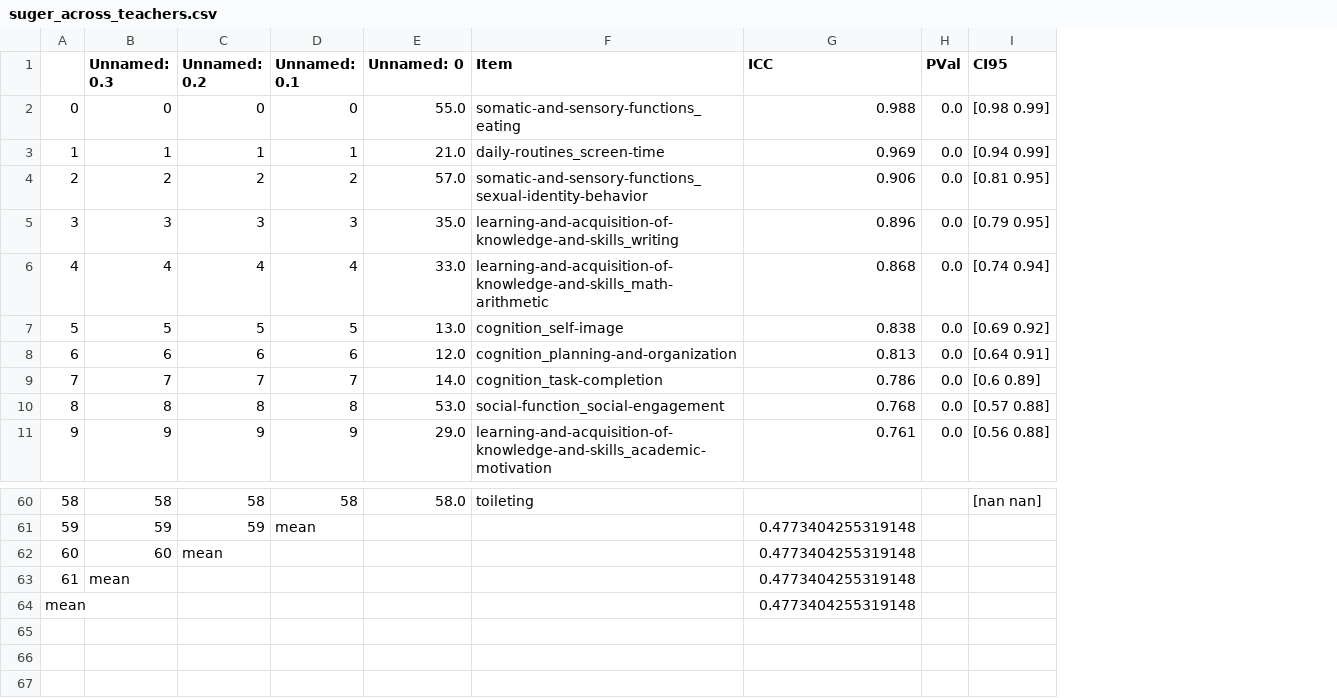
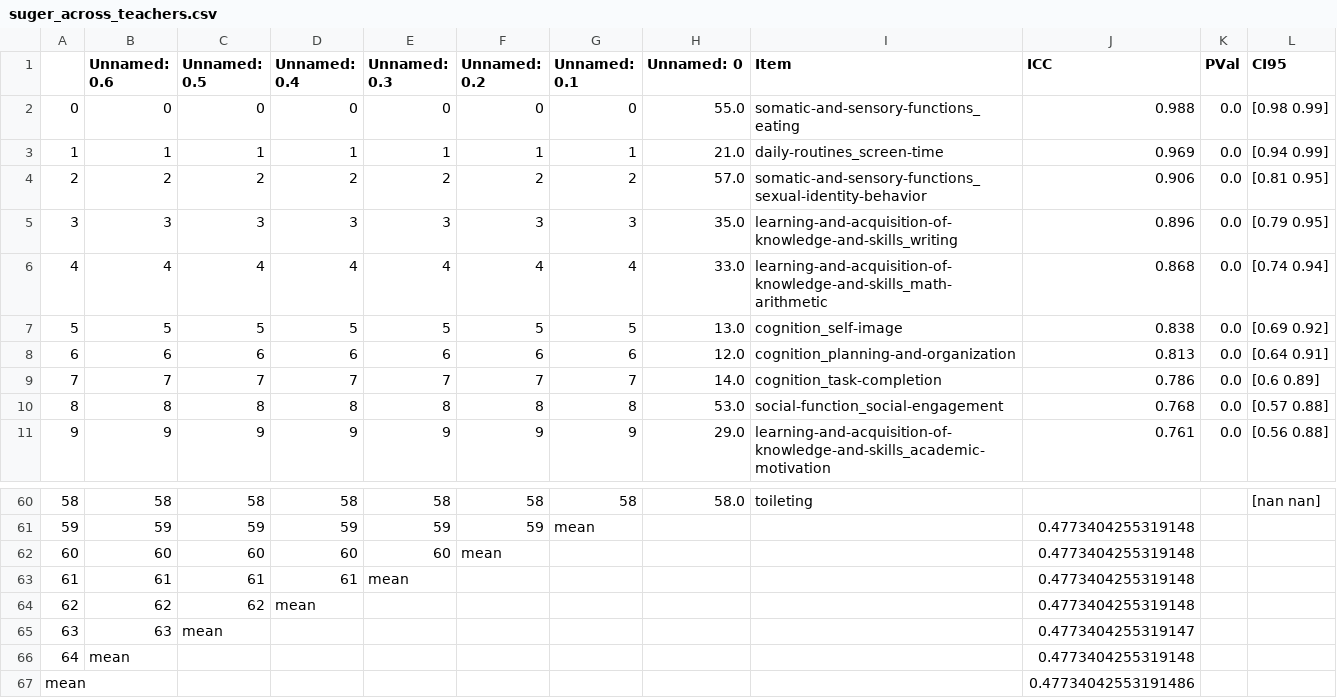
Before and after one commit to charlie42/lisa-school-2024, a CSV file: output/reliability/trr_per_teacher/suger_across_teachers.csv, drawn as a sheet; only a part is shown, gaps mark what is left out; the diff names each change by its address in the sheet, - before the commit and + after, or states it on an @@ line.

Commit message:
put back negative values

```diff
--- a/output/reliability/trr_per_teacher/suger_across_teachers.csv
+++ b/output/reliability/trr_per_teacher/suger_across_teachers.csv
+column B (Unnamed: 0.6), rows 2-11: 0 | 1 | 2 | 3 | 4 | 5 | 6 | 7 | 8 | 9; rows 60-64: 58 | 59 | 60 | 61 | 62
+column C (Unnamed: 0.5), rows 2-11: 0 | 1 | 2 | 3 | 4 | 5 | 6 | 7 | 8 | 9; rows 60-64: 58 | 59 | 60 | 61 | 62
+column D (Unnamed: 0.4), rows 2-11: 0 | 1 | 2 | 3 | 4 | 5 | 6 | 7 | 8 | 9; rows 60-64: 58 | 59 | 60 | 61 | mean
@@ column A renumbered in row 64 @@
+row 65: 63 | 63 | mean |  |  |  |  |  |  | 0.4773404255319147
+row 66: 64 | mean |  |  |  |  |  |  |  | 0.4773404255319148
+row 67: mean |  |  |  |  |  |  |  |  | 0.47734042553191486
```
Also changed, not shown: output/reliability/irr_clichy_admin_1.csv, output/reliability/irr_clichy_admin_2.csv, 22 other files.
